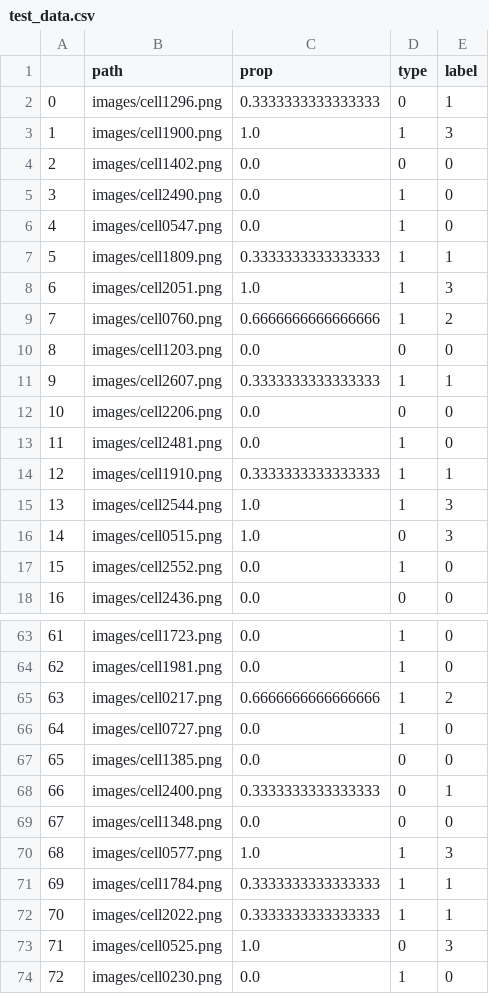
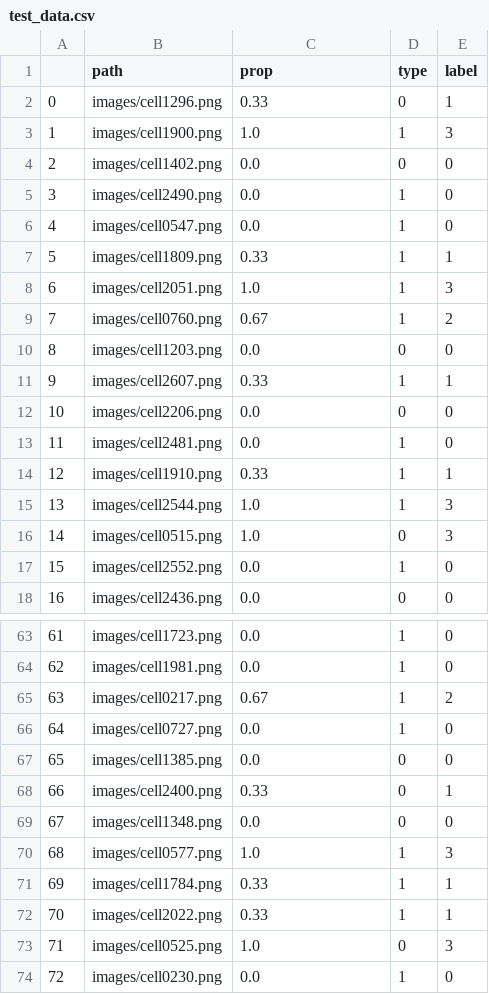
Before and after one commit to Mahmoud-N-Elmallah/Deep-Photonics-Reliability, a CSV file: data/test_data.csv, drawn as a sheet; only a part is shown, gaps mark what is left out; the diff covers the shown part only.

```diff
--- a/data/test_data.csv
+++ b/data/test_data.csv
@@ -1,3 +1,3 @@
 ,path,prop,type,label
-0,images/cell1296.png,0.3333333333333333,0,1
+0,images/cell1296.png,0.33,0,1
 1,images/cell1900.png,1.0,1,3
@@ -6,10 +6,10 @@
 4,images/cell0547.png,0.0,1,0
-5,images/cell1809.png,0.3333333333333333,1,1
+5,images/cell1809.png,0.33,1,1
 6,images/cell2051.png,1.0,1,3
-7,images/cell0760.png,0.6666666666666666,1,2
+7,images/cell0760.png,0.67,1,2
 8,images/cell1203.png,0.0,0,0
-9,images/cell2607.png,0.3333333333333333,1,1
+9,images/cell2607.png,0.33,1,1
 10,images/cell2206.png,0.0,0,0
 11,images/cell2481.png,0.0,1,0
-12,images/cell1910.png,0.3333333333333333,1,1
+12,images/cell1910.png,0.33,1,1
 13,images/cell2544.png,1.0,1,3
@@ -64,10 +64,10 @@
 62,images/cell1981.png,0.0,1,0
-63,images/cell0217.png,0.6666666666666666,1,2
+63,images/cell0217.png,0.67,1,2
 64,images/cell0727.png,0.0,1,0
 65,images/cell1385.png,0.0,0,0
-66,images/cell2400.png,0.3333333333333333,0,1
+66,images/cell2400.png,0.33,0,1
 67,images/cell1348.png,0.0,0,0
 68,images/cell0577.png,1.0,1,3
-69,images/cell1784.png,0.3333333333333333,1,1
-70,images/cell2022.png,0.3333333333333333,1,1
+69,images/cell1784.png,0.33,1,1
+70,images/cell2022.png,0.33,1,1
 71,images/cell0525.png,1.0,0,3
```
Also changed, not shown: 31 edited cells elsewhere in this file, data/fixed_labels.csv, data/train_data.csv, 10 other files.
